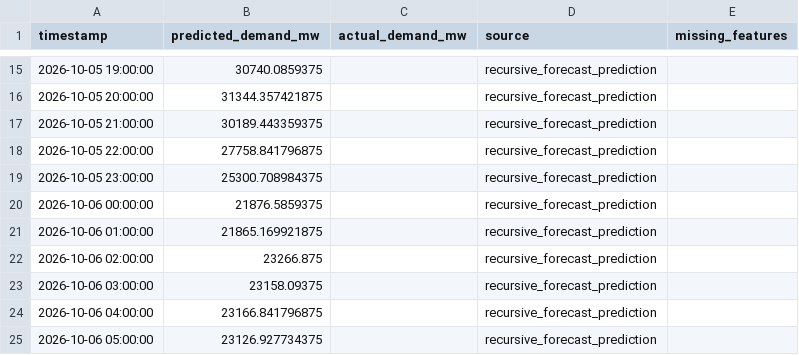
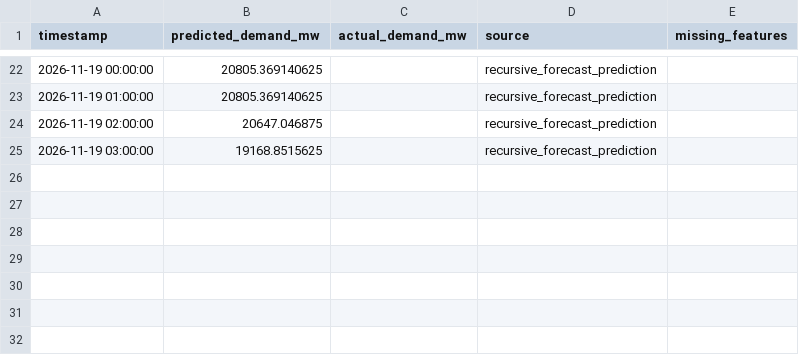
Before and after one commit to Thilokya03/Smart-Grid-Forecaster-Predictive-Modeling-of-Hourly-National-Grid-Power-Load-, a CSV file: results/fast_predictions/current_forecast.csv, drawn as a sheet; only a part is shown, gaps mark what is left out; the diff covers the shown part only.

```diff
--- a/results/fast_predictions/current_forecast.csv
+++ b/results/fast_predictions/current_forecast.csv
@@ -15,11 +22,4 @@ timestamp,predicted_demand_mw,actual_demand_mw,source,missing_features
-2026-10-05 19:00:00,30740.0859375,,recursive_forecast_prediction,
-2026-10-05 20:00:00,31344.357421875,,recursive_forecast_prediction,
-2026-10-05 21:00:00,30189.443359375,,recursive_forecast_prediction,
-2026-10-05 22:00:00,27758.841796875,,recursive_forecast_prediction,
-2026-10-05 23:00:00,25300.708984375,,recursive_forecast_prediction,
-2026-10-06 00:00:00,21876.5859375,,recursive_forecast_prediction,
-2026-10-06 01:00:00,21865.169921875,,recursive_forecast_prediction,
-2026-10-06 02:00:00,23266.875,,recursive_forecast_prediction,
-2026-10-06 03:00:00,23158.09375,,recursive_forecast_prediction,
-2026-10-06 04:00:00,23166.841796875,,recursive_forecast_prediction,
-2026-10-06 05:00:00,23126.927734375,,recursive_forecast_prediction,
+2026-11-19 00:00:00,20805.369140625,,recursive_forecast_prediction,
+2026-11-19 01:00:00,20805.369140625,,recursive_forecast_prediction,
+2026-11-19 02:00:00,20647.046875,,recursive_forecast_prediction,
+2026-11-19 03:00:00,19168.8515625,,recursive_forecast_prediction,
```
Also changed, not shown: 16 added rows, 9 removed rows and 8 edited cells elsewhere in this file, data/raw/neso/demanddataupdate_latest.csv, results/fast_predictions/detailed_weighted_24h_forecast.csv, 18 other files.
